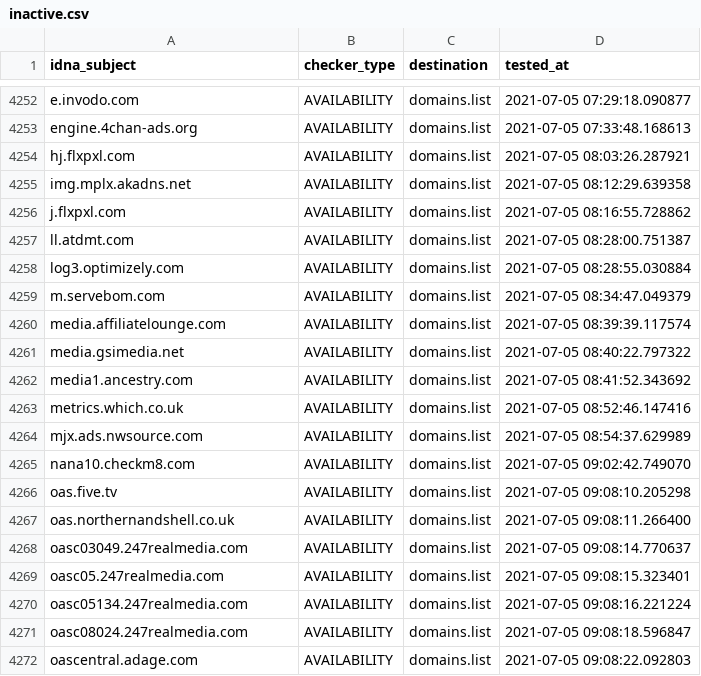
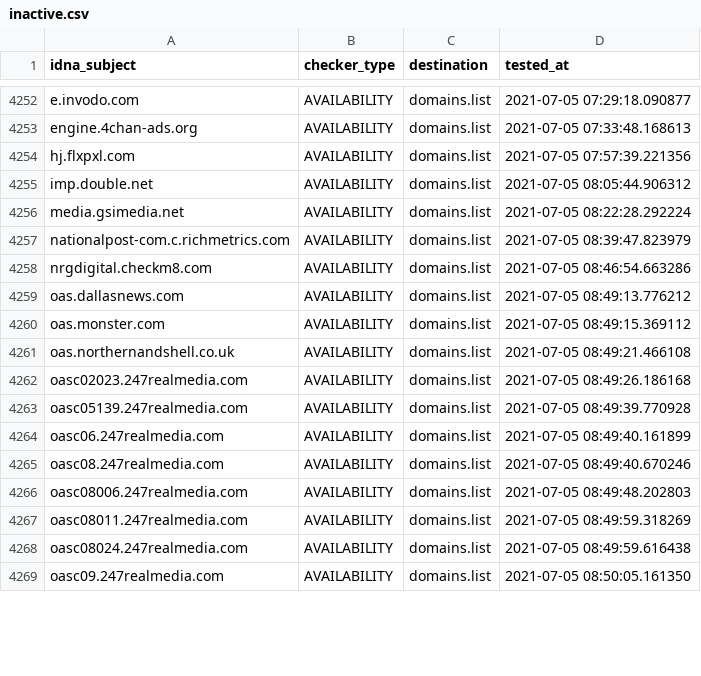
Before and after one commit to Ultimate-Hosts-Blacklist/cameleon_at_sysctl.org, a CSV file: .pyfunceble/inactive.csv, drawn as a sheet; only a part is shown, gaps mark what is left out; the diff covers the shown part only.

```diff
--- a/.pyfunceble/inactive.csv
+++ b/.pyfunceble/inactive.csv
@@ -4253,20 +4253,17 @@ e.invodo.com,AVAILABILITY,domains.list,2021-07-05 07:29:18.090877
 engine.4chan-ads.org,AVAILABILITY,domains.list,2021-07-05 07:33:48.168613
-hj.flxpxl.com,AVAILABILITY,domains.list,2021-07-05 08:03:26.287921
-img.mplx.akadns.net,AVAILABILITY,domains.list,2021-07-05 08:12:29.639358
-j.flxpxl.com,AVAILABILITY,domains.list,2021-07-05 08:16:55.728862
-ll.atdmt.com,AVAILABILITY,domains.list,2021-07-05 08:28:00.751387
-log3.optimizely.com,AVAILABILITY,domains.list,2021-07-05 08:28:55.030884
-m.servebom.com,AVAILABILITY,domains.list,2021-07-05 08:34:47.049379
-media.affiliatelounge.com,AVAILABILITY,domains.list,2021-07-05 08:39:39.117574
-media.gsimedia.net,AVAILABILITY,domains.list,2021-07-05 08:40:22.797322
-media1.ancestry.com,AVAILABILITY,domains.list,2021-07-05 08:41:52.343692
-metrics.which.co.uk,AVAILABILITY,domains.list,2021-07-05 08:52:46.147416
-mjx.ads.nwsource.com,AVAILABILITY,domains.list,2021-07-05 08:54:37.629989
-nana10.checkm8.com,AVAILABILITY,domains.list,2021-07-05 09:02:42.749070
-oas.five.tv,AVAILABILITY,domains.list,2021-07-05 09:08:10.205298
-oas.northernandshell.co.uk,AVAILABILITY,domains.list,2021-07-05 09:08:11.266400
-oasc03049.247realmedia.com,AVAILABILITY,domains.list,2021-07-05 09:08:14.770637
-oasc05.247realmedia.com,AVAILABILITY,domains.list,2021-07-05 09:08:15.323401
-oasc05134.247realmedia.com,AVAILABILITY,domains.list,2021-07-05 09:08:16.221224
-oasc08024.247realmedia.com,AVAILABILITY,domains.list,2021-07-05 09:08:18.596847
-oascentral.adage.com,AVAILABILITY,domains.list,2021-07-05 09:08:22.092803
+hj.flxpxl.com,AVAILABILITY,domains.list,2021-07-05 07:57:39.221356
+imp.double.net,AVAILABILITY,domains.list,2021-07-05 08:05:44.906312
+media.gsimedia.net,AVAILABILITY,domains.list,2021-07-05 08:22:28.292224
+nationalpost-com.c.richmetrics.com,AVAILABILITY,domains.list,2021-07-05 08:39:47.823979
+nrgdigital.checkm8.com,AVAILABILITY,domains.list,2021-07-05 08:46:54.663286
+oas.dallasnews.com,AVAILABILITY,domains.list,2021-07-05 08:49:13.776212
+oas.monster.com,AVAILABILITY,domains.list,2021-07-05 08:49:15.369112
+oas.northernandshell.co.uk,AVAILABILITY,domains.list,2021-07-05 08:49:21.466108
+oasc02023.247realmedia.com,AVAILABILITY,domains.list,2021-07-05 08:49:26.186168
+oasc05139.247realmedia.com,AVAILABILITY,domains.list,2021-07-05 08:49:39.770928
+oasc06.247realmedia.com,AVAILABILITY,domains.list,2021-07-05 08:49:40.161899
+oasc08.247realmedia.com,AVAILABILITY,domains.list,2021-07-05 08:49:40.670246
+oasc08006.247realmedia.com,AVAILABILITY,domains.list,2021-07-05 08:49:48.202803
+oasc08011.247realmedia.com,AVAILABILITY,domains.list,2021-07-05 08:49:59.318269
+oasc08024.247realmedia.com,AVAILABILITY,domains.list,2021-07-05 08:49:59.616438
+oasc09.247realmedia.com,AVAILABILITY,domains.list,2021-07-05 08:50:05.161350
```
Also changed, not shown: 3 added rows, 7 removed rows and 44 edited cells elsewhere in this file, 12 other files.
